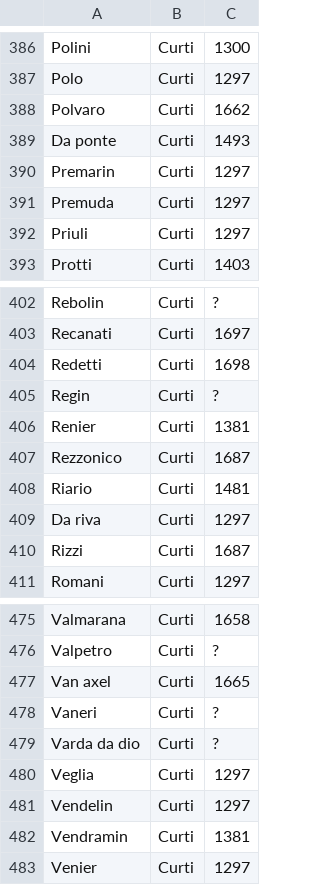
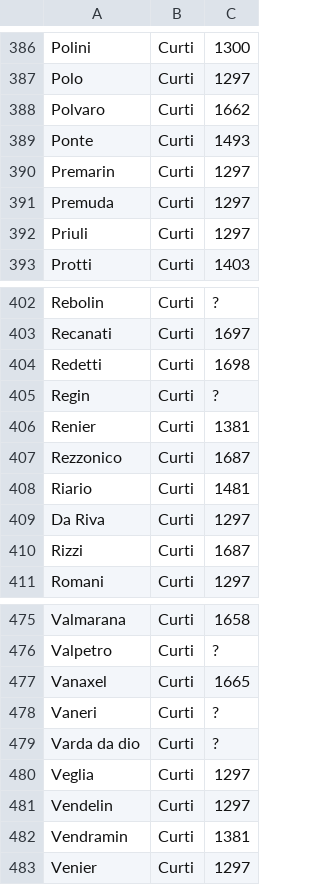
Before and after one commit to JJ/Case-nuove, a CSV file: data/family-labels-accession.csv, drawn as a sheet; only a part is shown, gaps mark what is left out; the diff covers the shown part only.

```diff
--- a/data/family-labels-accession.csv
+++ b/data/family-labels-accession.csv
@@ -388,3 +388,3 @@ Polo,Curti,1297
 Polvaro,Curti,1662
-Da ponte,Curti,1493
+Ponte,Curti,1493
 Premarin,Curti,1297
@@ -408,3 +408,3 @@ Rezzonico,Curti,1687
 Riario,Curti,1481
-Da riva,Curti,1297
+Da Riva,Curti,1297
 Rizzi,Curti,1687
@@ -476,3 +476,3 @@ Valmarana,Curti,1658
 Valpetro,Curti,?
-Van axel,Curti,1665
+Vanaxel,Curti,1665
 Vaneri,Curti,?
```
Also changed, not shown: 1 removed row and 12 edited cells elsewhere in this file.
